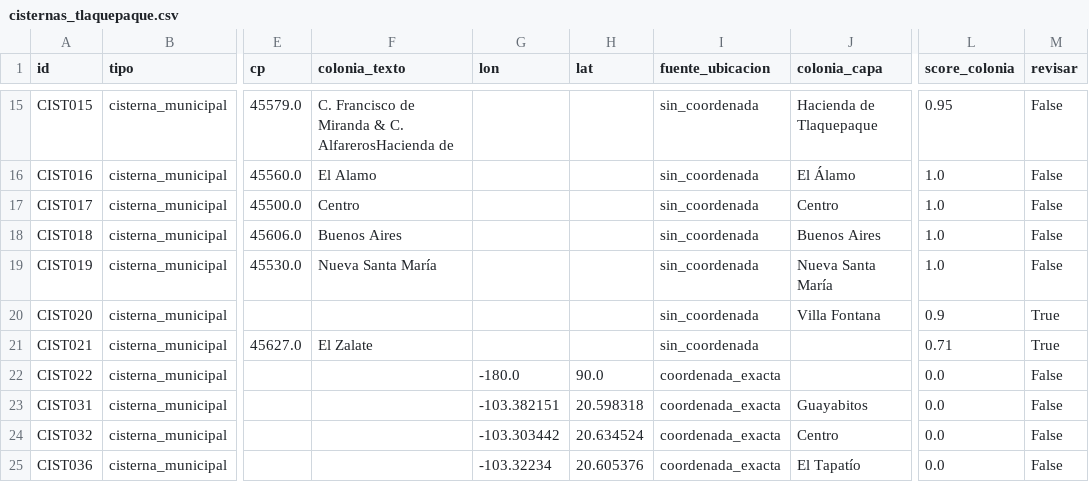
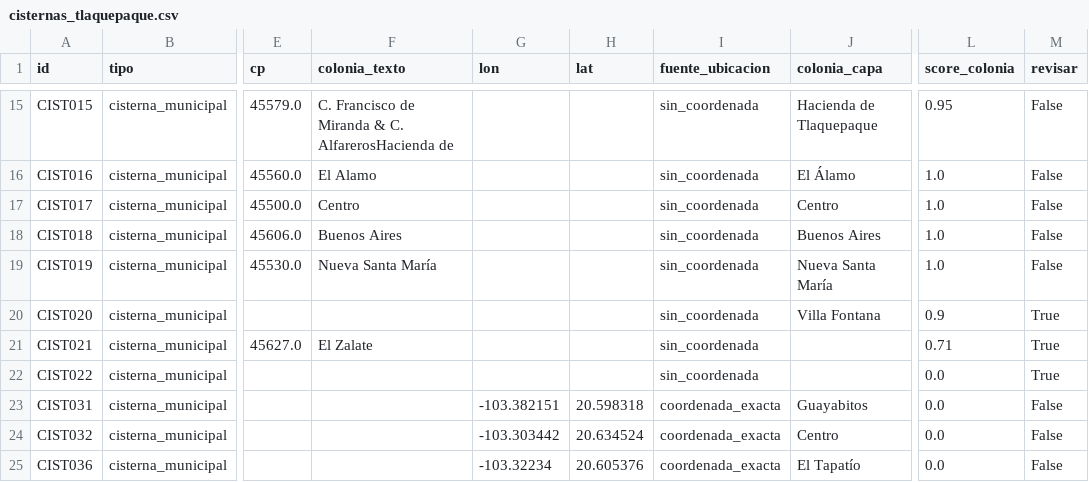
Before and after one commit to danielalira20/agua-tlaquepaque, a CSV file: datos/cisternas_tlaquepaque.csv, drawn as a sheet; only a part is shown, gaps mark what is left out; the diff names each change by its address in the sheet, - before the commit and + after, or states it on an @@ line.

Commit message:
Corrige CIST022: sus coordenadas eran un valor vacio, no una ubicacion
CIST022 traia lon -180 y lat 90 y estaba marcada como coordenada_exacta con
revisar=False. Esos valores son el marcador de "sin coordenada" de una exportacion
y no un punto de Tlaquepaque; la manzana mas cercana queda a 7,700 km. Un consumidor
que lea las coordenadas de las filas coordenada_exacta (por ejemplo el baseline del
priorizador) la pondria en el Polo Norte y su viaje contaria como "sin atender a
nadie", sesgando la comparacion.

Se corrige a sin_coordenada con revisar=True, igual que CIST014 y CIST021, y se
deja escrito en HALLAZGOS_cisternas. Los 50 registros de cisterna quedan asi: 35 con
coordenada exacta (32 municipales y 3 del SIAPA), 12 ubicables solo por colonia y 3
sin ubicar. No cambia ningun resultado del contraste, que ya excluia estas 3.

```diff
--- a/datos/cisternas_tlaquepaque.csv
+++ b/datos/cisternas_tlaquepaque.csv
-G22 (lon): -180.0
+G22 (lon): (empty)
-H22 (lat): 90.0
+H22 (lat): (empty)
-I22 (fuente_ubicacion): coordenada_exacta
+I22 (fuente_ubicacion): sin_coordenada
-M22 (revisar): False
+M22 (revisar): True
```
Also changed, not shown: 1 other file.
